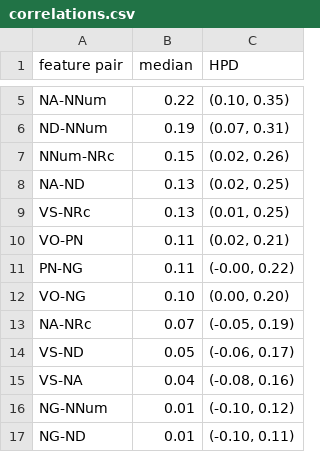
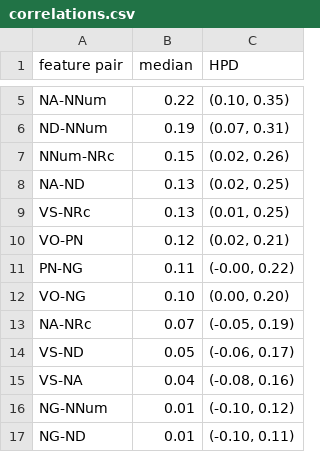
Before and after one commit to hkauhanen/sanguche, a CSV file: phylo/results/grambank/correlations.csv, drawn as a sheet; only a part is shown, gaps mark what is left out.

```diff
--- a/phylo/results/grambank/correlations.csv
+++ b/phylo/results/grambank/correlations.csv
@@ -9,3 +9,3 @@ NA-ND,0.13,"(0.02, 0.25)"
 VS-NRc,0.13,"(0.01, 0.25)"
-VO-PN,0.11,"(0.02, 0.21)"
+VO-PN,0.12,"(0.02, 0.21)"
 PN-NG,0.11,"(-0.00, 0.22)"
```
Also changed, not shown: phylo/results/grambank/bfCorr.csv, 7 other files.
